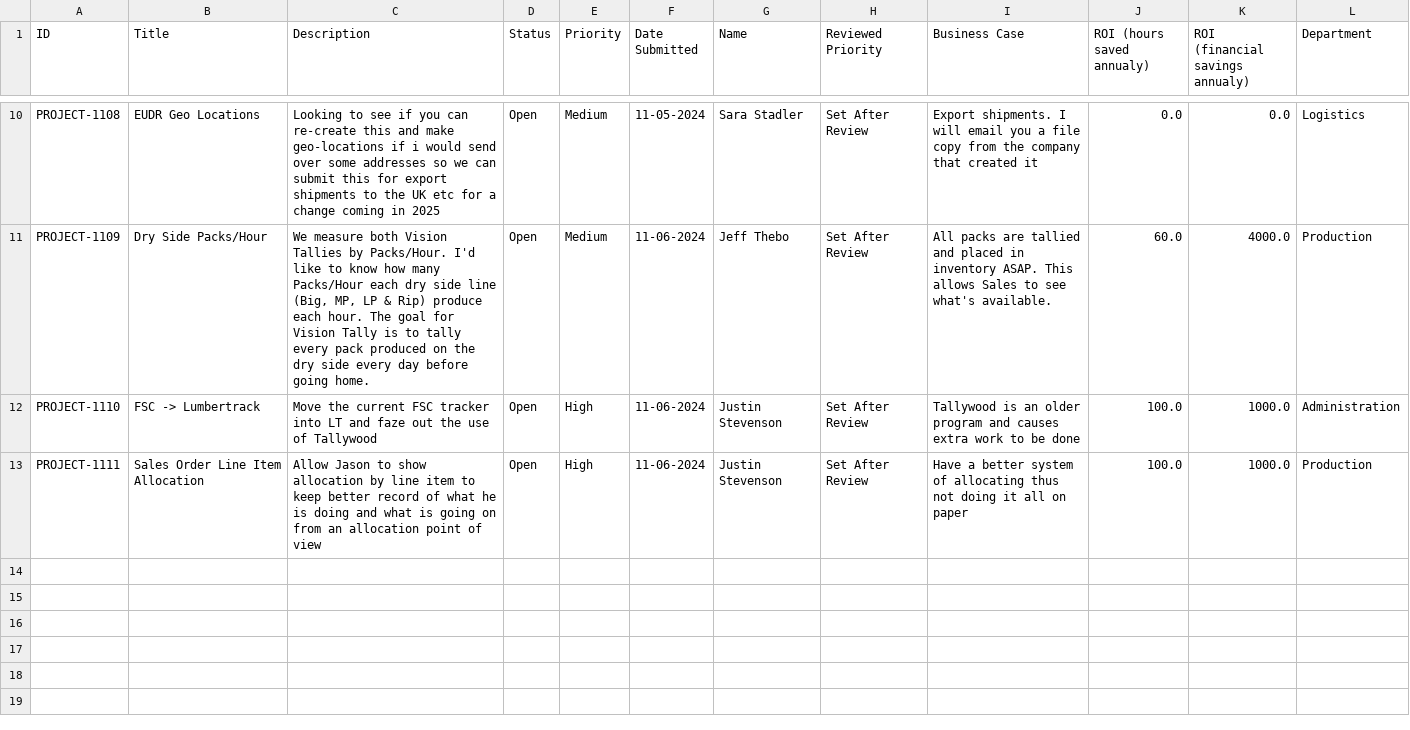
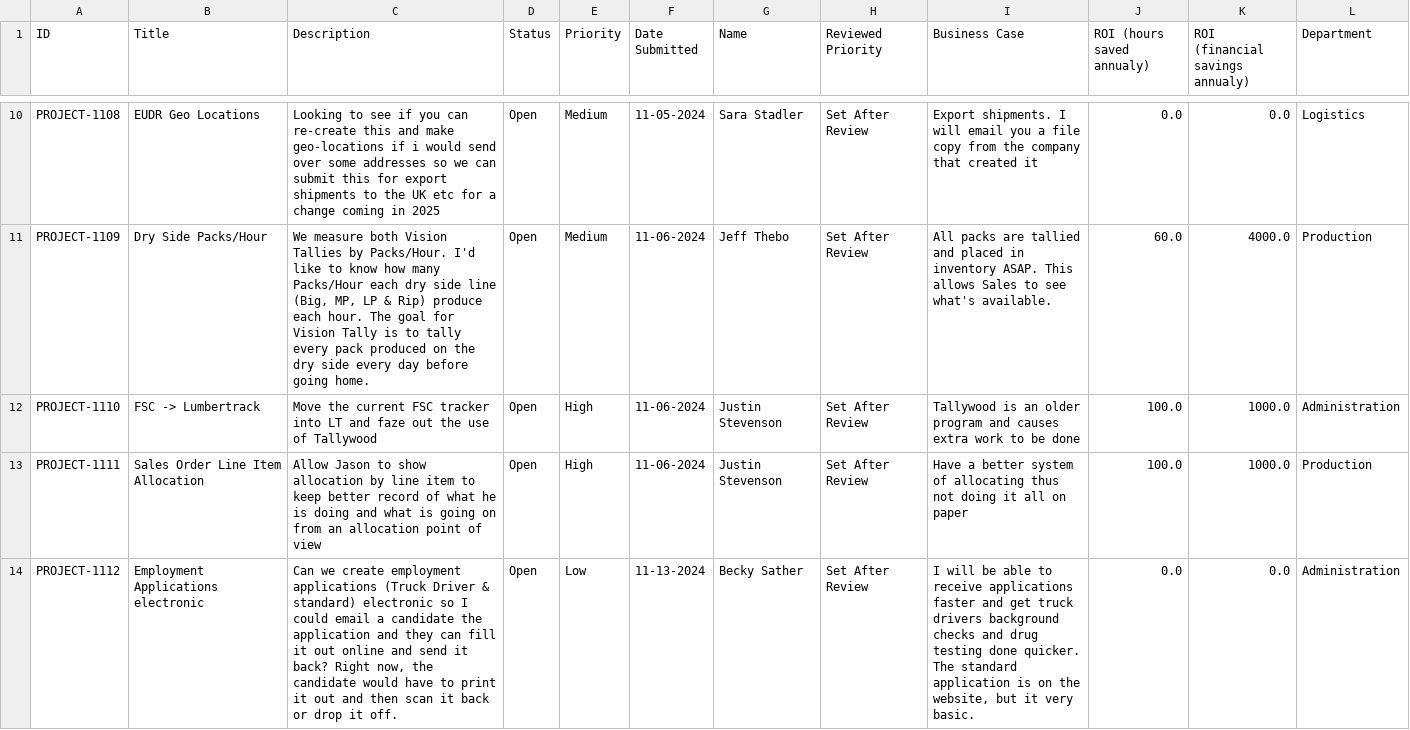
Before and after one commit to Jstevenson3434/ProjectTicket, a CSV file: Data.csv, drawn as a sheet; only a part is shown, gaps mark what is left out; ↵ is a line break in a cell; the diff names each change by its address in the sheet, - before the commit and + after, or states it on an @@ line.

Commit message:
Update Project_Ticket.csv

```diff
--- a/Data.csv
+++ b/Data.csv
+row 14: PROJECT-1112 | Employment Applications electronic | Can we create employment applications (Truck Driver & standard) electronic so I could email a candidate the application and they can fill it out online and send it back? Right now, the candidate would have to print it out and then scan it back or drop it off. | Open | Low | 11-13-2024 | Becky Sather | Set After Review | I will be able to receive applications faster and get truck drivers background checks and drug testing done quicker. ↵ The standard application is on the website, but it very basic. | 0.0 | 0.0 | Administration
```
